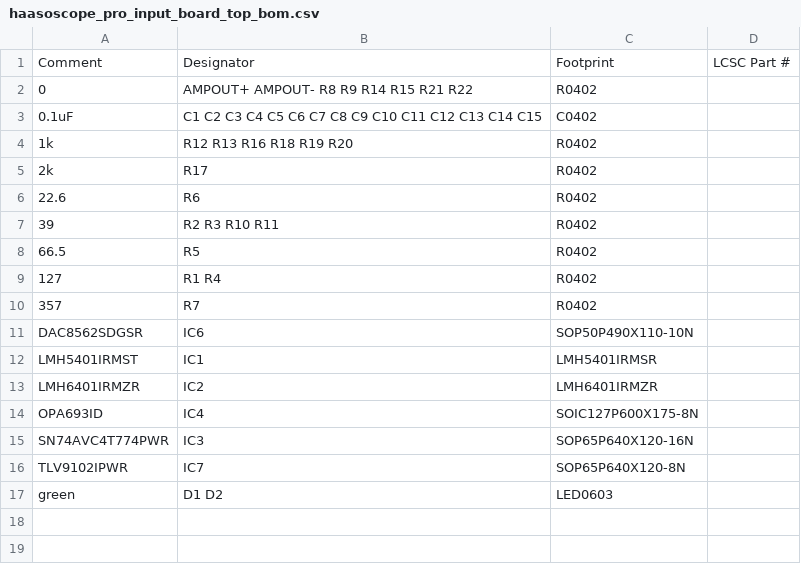
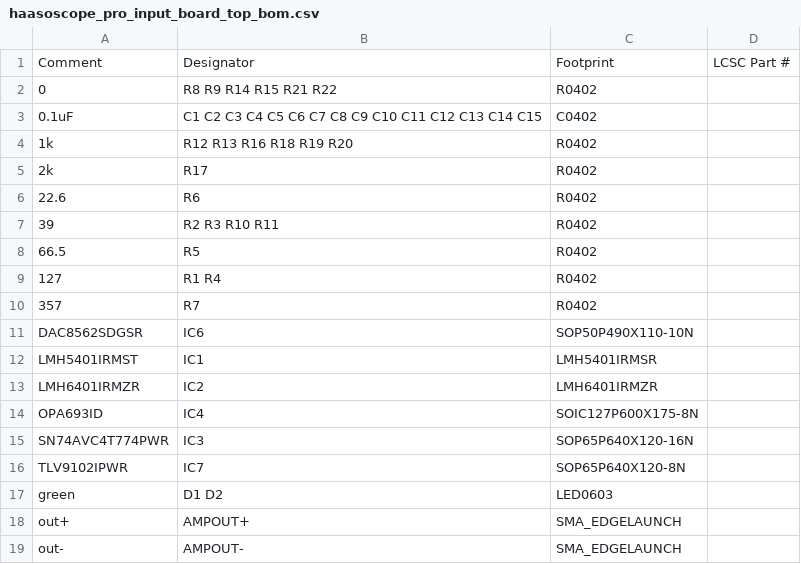
Before and after one commit to priimak/HaasoscopePro, a CSV file: input board/haasoscope_pro_input_board_top_bom.csv, drawn as a sheet.

Commit message:
minor-fix ampout for jlcpcb

```diff
--- a/input board/haasoscope_pro_input_board_top_bom.csv
+++ b/input board/haasoscope_pro_input_board_top_bom.csv
@@ -1,3 +1,3 @@
 Comment,Designator,Footprint,LCSC Part #
-0,AMPOUT+ AMPOUT- R8 R9 R14 R15 R21 R22,R0402,
+0,R8 R9 R14 R15 R21 R22,R0402,
 0.1uF,C1 C2 C3 C4 C5 C6 C7 C8 C9 C10 C11 C12 C13 C14 C15,C0402,
@@ -17 +17,3 @@ TLV9102IPWR,IC7,SOP65P640X120-8N,
 green,D1 D2,LED0603,
+out+,AMPOUT+,SMA_EDGELAUNCH,
+out-,AMPOUT-,SMA_EDGELAUNCH,
```
Also changed, not shown: 2 other files.
